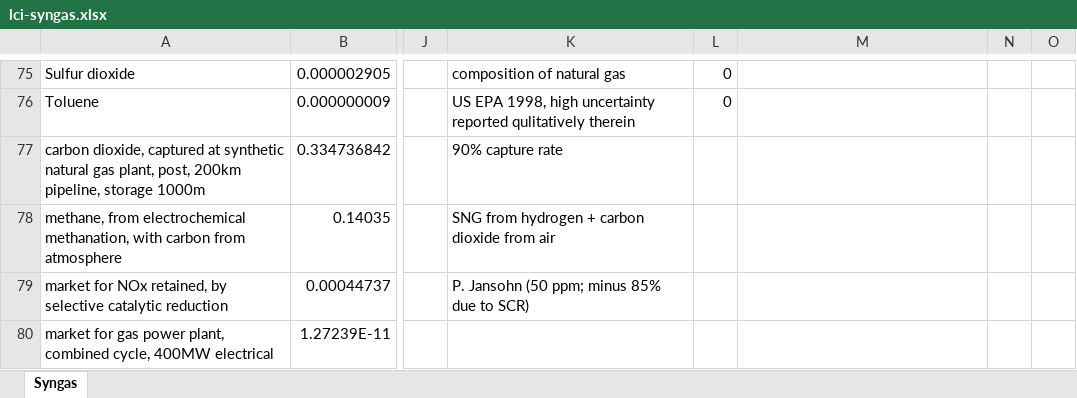
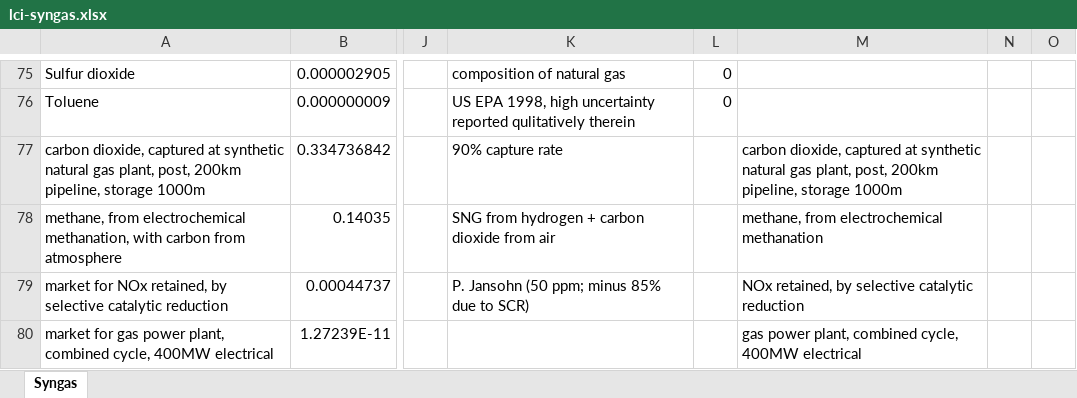
Before and after one commit to romainsacchi/rmnd-lca, an Excel workbook: premise/data/additional_inventories/lci-syngas.xlsx, sheet Syngas, drawn as a sheet; only a part is shown, gaps mark what is left out; values as stored, in another font and other column widths than the file's, no borders; the diff covers the shown part only; the diff names each change by its address in the sheet, - before the commit and + after, or states it on an @@ line.

```diff
--- a/premise/data/additional_inventories/lci-syngas.xlsx (sheet Syngas)
+++ b/premise/data/additional_inventories/lci-syngas.xlsx (sheet Syngas)
-M77: (empty)
+M77: carbon dioxide, captured at synthetic natural gas plant, post, 200km pipeline, storage 1000m
-M78: (empty)
+M78: methane, from electrochemical methanation
-M79: (empty)
+M79: NOx retained, by selective catalytic reduction
-M80: (empty)
+M80: gas power plant, combined cycle, 400MW electrical
```
Also changed, not shown: 11 edited cells elsewhere in this sheet, premise/data/additional_inventories/lci-hydrogen-coal-gasification.xlsx, premise/data/additional_inventories/lci-hydrogen-smr-atr-biogas.xlsx, 39 other files.
